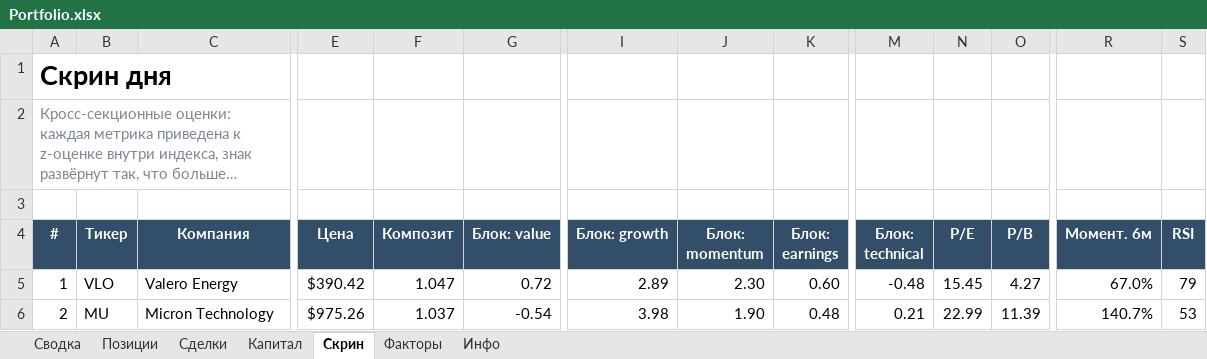
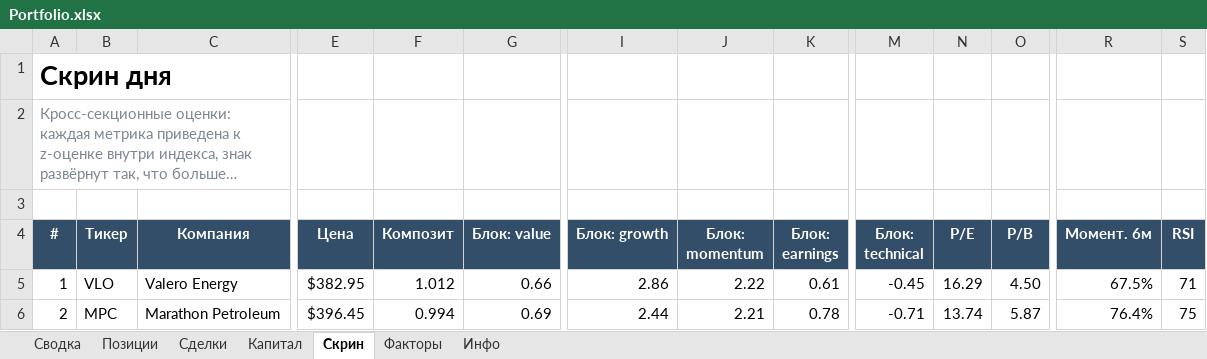
Before and after one commit to Vitoldinijs/sp500-screener, an Excel workbook: Portfolio.xlsx, sheet Скрин, drawn as a sheet; only a part is shown, gaps mark what is left out; long unchanged cells end in …; values as stored, in another font and other column widths than the file's, no borders; conditional formats not drawn; the diff covers the shown part only; the diff names each change by its address in the sheet, - before the commit and + after, or states it on an @@ line.

```diff
--- a/Portfolio.xlsx (sheet Скрин)
+++ b/Portfolio.xlsx (sheet Скрин)
-E5 (Цена): $390.42
+E5 (Цена): $382.95
-F5 (Композит): 1.047
+F5 (Композит): 1.012
-G5 (Блок: value): 0.72
+G5 (Блок: value): 0.66
-I5 (Блок: growth): 2.89
+I5 (Блок: growth): 2.86
-J5 (Блок: momentum): 2.30
+J5 (Блок: momentum): 2.22
-K5 (Блок: earnings): 0.60
+K5 (Блок: earnings): 0.61
-M5 (Блок: technical): -0.48
+M5 (Блок: technical): -0.45
-N5 (P/E): 15.45
+N5 (P/E): 16.29
-O5 (P/B): 4.27
+O5 (P/B): 4.50
-R5 (Момент. 6м): 67.0%
+R5 (Момент. 6м): 67.5%
-S5 (RSI): 79
+S5 (RSI): 71
-B6 (Тикер): MU
+B6 (Тикер): MPC
-C6 (Компания): Micron Technology
+C6 (Компания): Marathon Petroleum
-E6 (Цена): $975.26
+E6 (Цена): $396.45
-F6 (Композит): 1.037
+F6 (Композит): 0.994
-G6 (Блок: value): -0.54
+G6 (Блок: value): 0.69
-I6 (Блок: growth): 3.98
+I6 (Блок: growth): 2.44
-J6 (Блок: momentum): 1.90
+J6 (Блок: momentum): 2.21
-K6 (Блок: earnings): 0.48
+K6 (Блок: earnings): 0.78
-M6 (Блок: technical): 0.21
+M6 (Блок: technical): -0.71
-N6 (P/E): 22.99
+N6 (P/E): 13.74
-O6 (P/B): 11.39
+O6 (P/B): 5.87
-R6 (Момент. 6м): 140.7%
+R6 (Момент. 6м): 76.4%
-S6 (RSI): 53
+S6 (RSI): 75
```
Also changed, not shown: 650 edited cells elsewhere in this sheet, sheet Позиции, sheet Сводка, sheet Капитал, sheet Инфо, charts or pictures, 6 other files.
